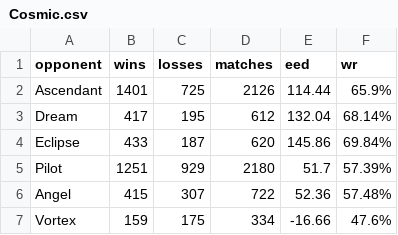
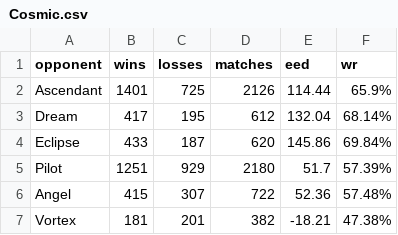
Before and after one commit to PaMeirelles/cpp-santorini, a CSV file: data/Cosmic.csv, drawn as a sheet.

```diff
--- a/data/Cosmic.csv
+++ b/data/Cosmic.csv
@@ -6,2 +6,2 @@ Pilot,1251,929,2180,51.7,57.39%
 Angel,415,307,722,52.36,57.48%
-Vortex,159,175,334,-16.66,47.6%
+Vortex,181,201,382,-18.21,47.38%
```
Also changed, not shown: confidence_interval.csv, matches.csv, 50 other files.
